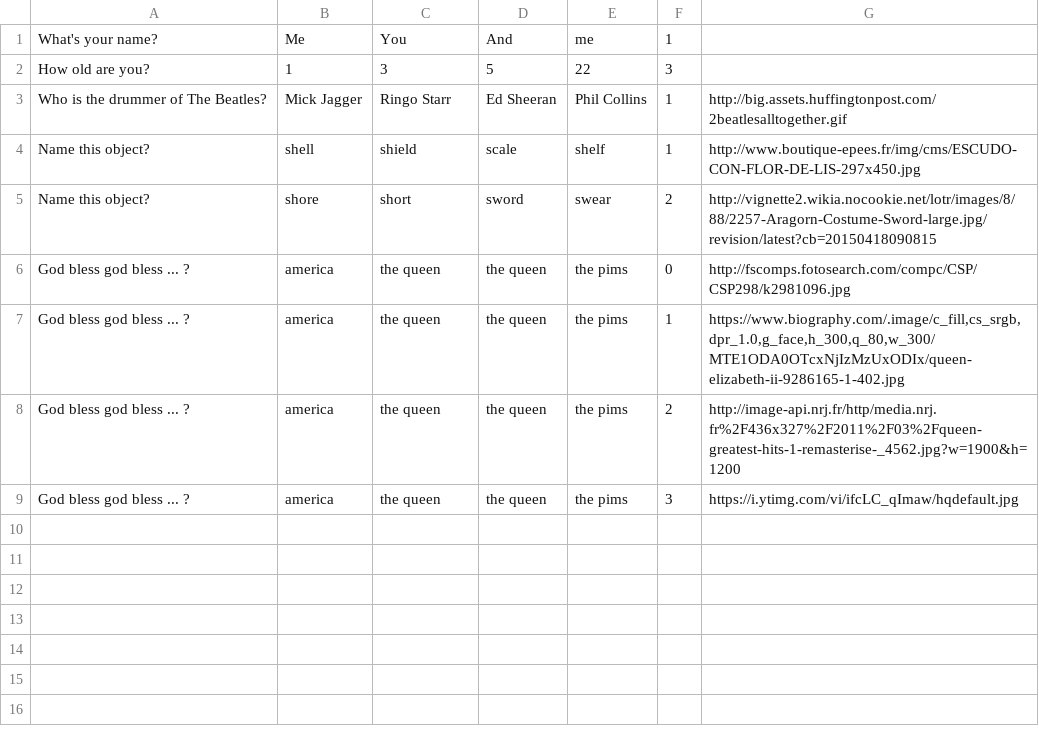
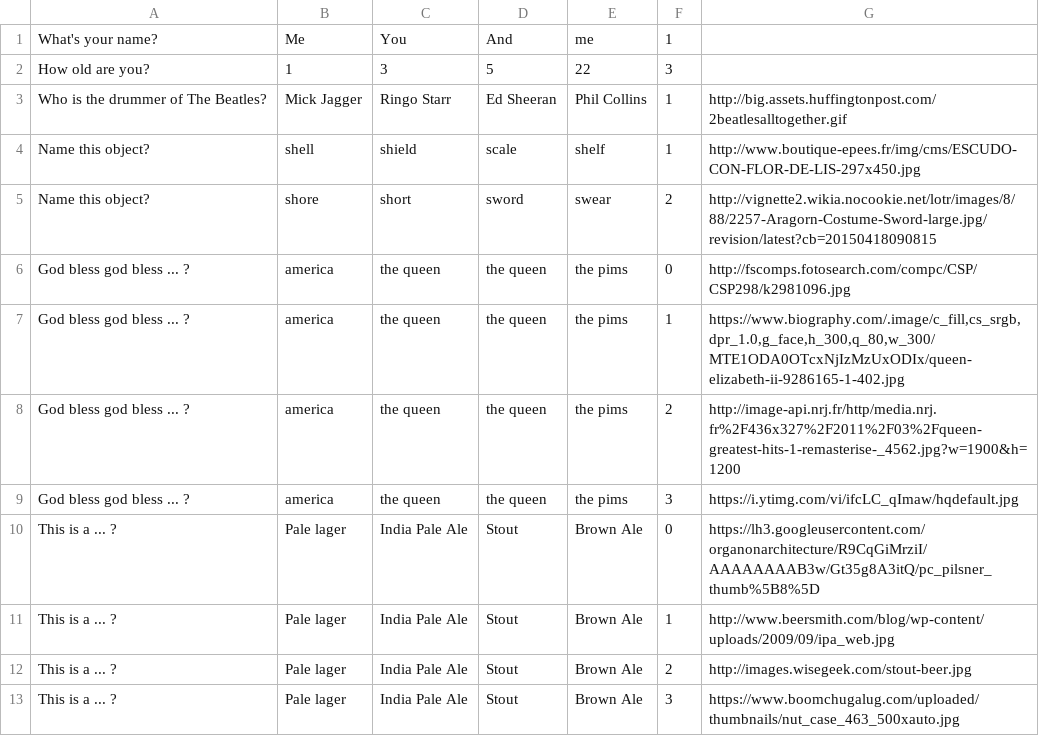
Before and after one commit to Mcdostone/english-project, a CSV file: server/questions.csv, drawn as a sheet.

Commit message:
ajout biere question

```diff
--- a/server/questions.csv
+++ b/server/questions.csv
@@ -9 +9,5 @@ God bless god bless ... ?|america|the queen|the queen|the pims|2|http://image-ap
 God bless god bless ... ?|america|the queen|the queen|the pims|3|https://i.ytimg.com/vi/ifcLC_qImaw/hqdefault.jpg
+This is a ... ?|Pale lager|India Pale Ale|Stout|Brown Ale|0|https://lh3.googleusercontent.com/organonarchitecture/R9CqGiMrziI/AAAAAAAAB3w/Gt35g8A3itQ/pc_pilsner_thumb%5B8%5D
+This is a ... ?|Pale lager|India Pale Ale|Stout|Brown Ale|1|http://www.beersmith.com/blog/wp-content/uploads/2009/09/ipa_web.jpg
+This is a ... ?|Pale lager|India Pale Ale|Stout|Brown Ale|2|http://images.wisegeek.com/stout-beer.jpg
+This is a ... ?|Pale lager|India Pale Ale|Stout|Brown Ale|3|https://www.boomchugalug.com/uploaded/thumbnails/nut_case_463_500xauto.jpg
```
